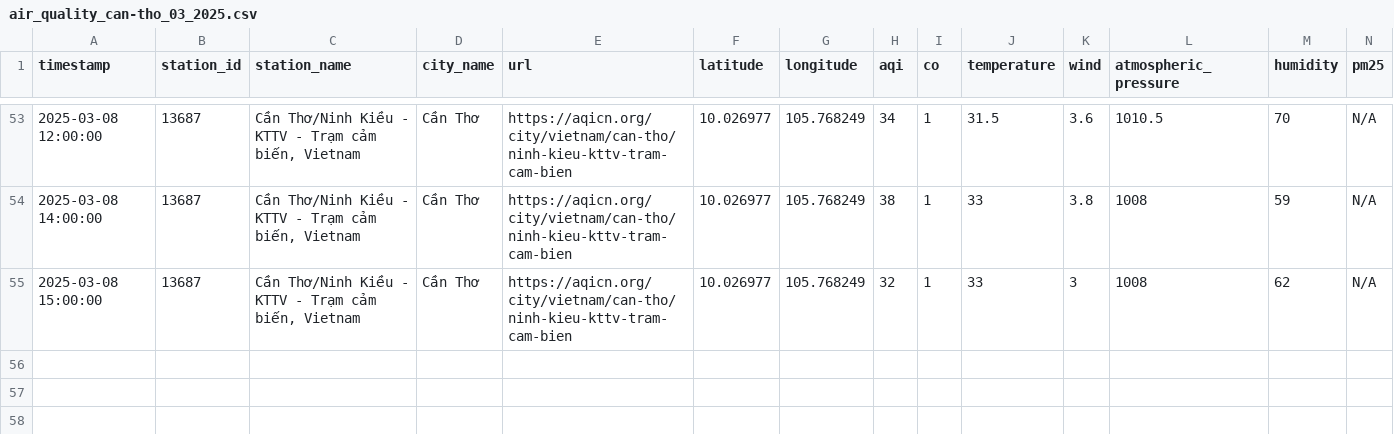
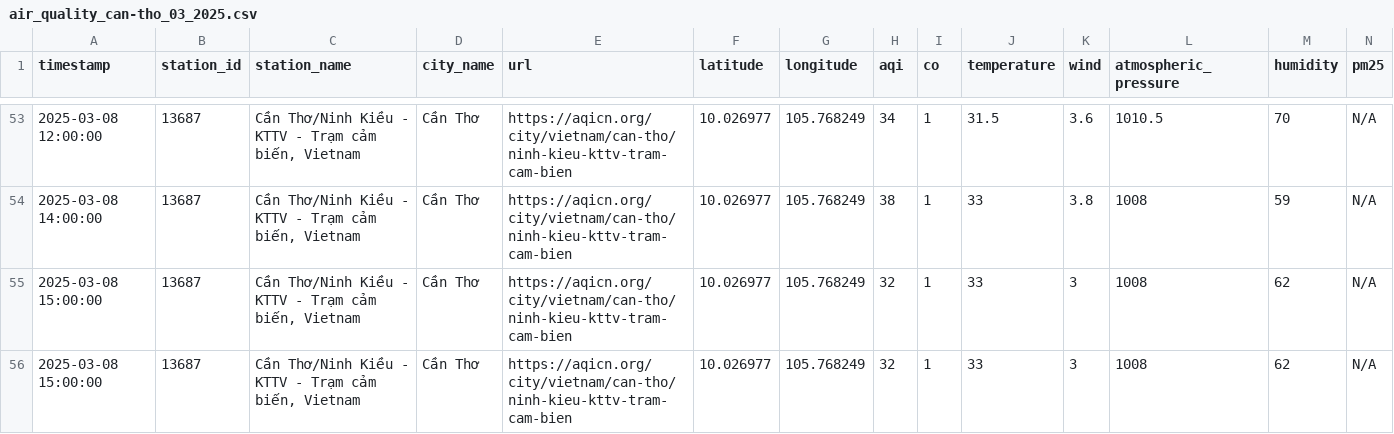
Before and after one commit to QuanIsMe7303/vietnam-air-quality-crawler, a CSV file: result/can-tho/air_quality_can-tho_03_2025.csv, drawn as a sheet; only a part is shown, gaps mark what is left out; rows hold the shown columns only; the diff names each change by its address in the sheet, - before the commit and + after, or states it on an @@ line.

```diff
--- a/result/can-tho/air_quality_can-tho_03_2025.csv
+++ b/result/can-tho/air_quality_can-tho_03_2025.csv
+row 56: 2025-03-08 15:00:00 | 13687 | Cần Thơ/Ninh Kiều - KTTV - Trạm cảm biến, Vietnam | Cần Thơ | https://aqicn.org/city/vietnam/can-tho/ninh-kieu-kttv-tram-cam-bien | 10.026977 | 105.768249 | 32 | 1 | 33 | 3 | 1008 | 62 | N/A
```
Also changed, not shown: result/cao-bang/air_quality_cao-bang_03_2025.csv, result/da-nang/air_quality_da-nang_03_2025.csv, 5 other files.
